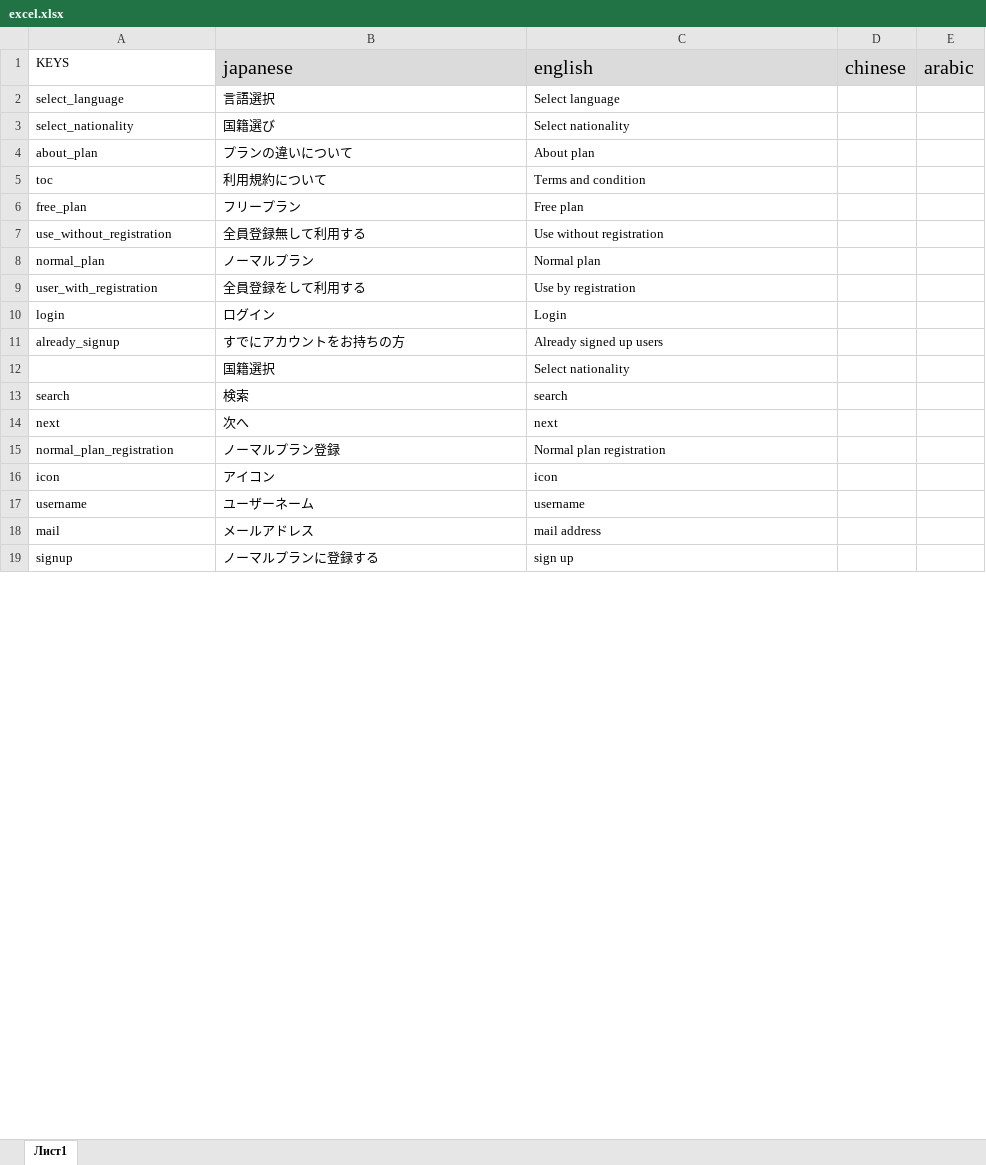
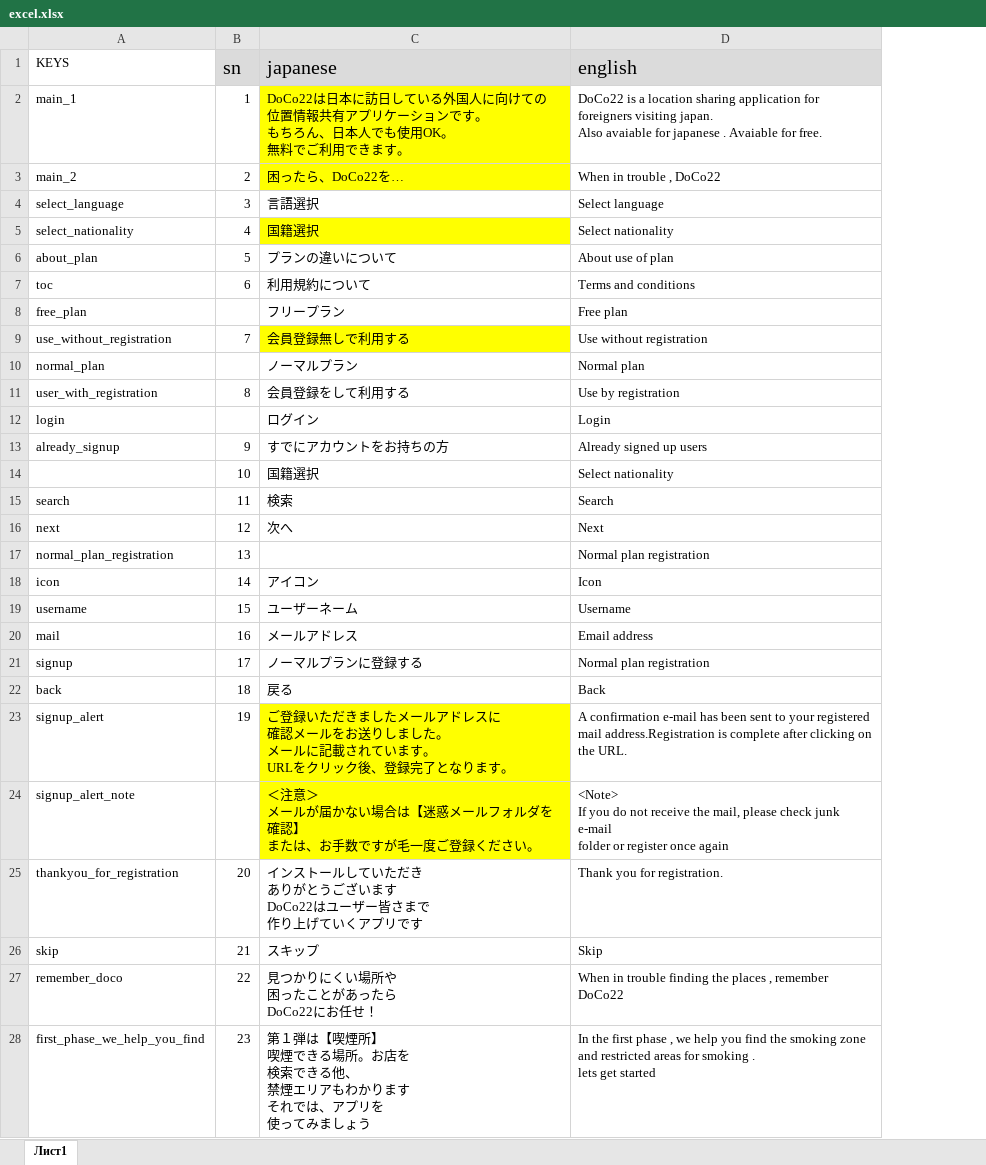
Before and after one commit to bibekdari/localizationFileGenerator, an Excel workbook: excel.xlsx, sheet Лист1, drawn as a sheet; only a part is shown; values as stored, in another font and other column widths than the file's, no borders; removed rows and columns are numbered as before the commit, all else as after; ↵ is a line break in a cell; the diff covers the shown part only; the diff names each change by its address in the sheet, - before the commit and + after, or states it on an @@ line.

```diff
--- a/excel.xlsx (sheet Лист1)
+++ b/excel.xlsx (sheet Лист1)
+column B (sn), rows 4-21: 3 | 4 | 5 | 6 |  | 7 |  | 8 |  | 9 | 10 | 11 | 12 | 13 | 14 | 15 | 16 | 17
-column D (chinese), empty
-column E (arabic), empty
+row 2: main_1 | 1 | DoCo22は日本に訪日している外国人に向けての ↵ 位置情報共有アプリケーションです。 ↵ もちろん、日本人でも使用OK。 ↵ 無料でご利用できます。 | DoCo22 is a location sharing application for foreigners visiting japan. ↵ Also avaiable for japanese . Avaiable for free.
+row 3: main_2 | 2 | 困ったら、DoCo22を… | When in trouble , DoCo22
-C5 (japanese): 国籍選び
+C5 (japanese): 国籍選択
-C5 fill: none
+C5 fill: #FFFF00
-D6 (english): About plan
+D6 (english): About use of plan
-D7 (english): Terms and condition
+D7 (english): Terms and conditions
-C9 (japanese): 全員登録無して利用する
+C9 (japanese): 会員登録無しで利用する
-C9 fill: none
+C9 fill: #FFFF00
-C11 (japanese): 全員登録をして利用する
+C11 (japanese): 会員登録をして利用する
-D15 (english): search
+D15 (english): Search
-D16 (english): next
+D16 (english): Next
-C17 (japanese): ノーマルプラン登録
+C17 (japanese): (empty)
-D18 (english): icon
+D18 (english): Icon
-D19 (english): username
+D19 (english): Username
-D20 (english): mail address
+D20 (english): Email address
-D21 (english): sign up
+D21 (english): Normal plan registration
+row 22: back | 18 | 戻る | Back
+row 23: signup_alert | 19 | ご登録いただきましたメールアドレスに ↵ 確認メールをお送りしました。 ↵ メールに記載されています。 ↵ URLをクリック後、登録完了となります。 | A confirmation e-mail has been sent to your registered ↵ mail address.Registration is complete after clicking on ↵ the URL.
+row 24: signup_alert_note |  | ＜注意＞ ↵ メールが届かない場合は【迷惑メールフォルダを確認】 ↵ または、お手数ですが毛一度ご登録ください。 | <Note> ↵ If you do not receive the mail, please check junk e-mail ↵ folder or register once again
+row 25: thankyou_for_registration | 20 | インストールしていただき ↵ ありがとうございます ↵ DoCo22はユーザー皆さまで ↵ 作り上げていくアプリです | Thank you for registration.
+row 26: skip | 21 | スキップ | Skip
+row 27: remember_doco | 22 | 見つかりにくい場所や ↵ 困ったことがあったら ↵ DoCo22にお任せ！ | When in trouble finding the places , remember DoCo22
+row 28: first_phase_we_help_you_find | 23 | 第１弾は【喫煙所】 ↵ 喫煙できる場所。お店を ↵ 検索できる他、 ↵ 禁煙エリアもわかります ↵ それでは、アプリを ↵ 使ってみましょう | In the first phase , we help you find the smoking zone and restricted areas for smoking . ↵ lets get started
```
Also changed, not shown: 120 added rows and 3 edited cells elsewhere in this sheet, 1 other file.
